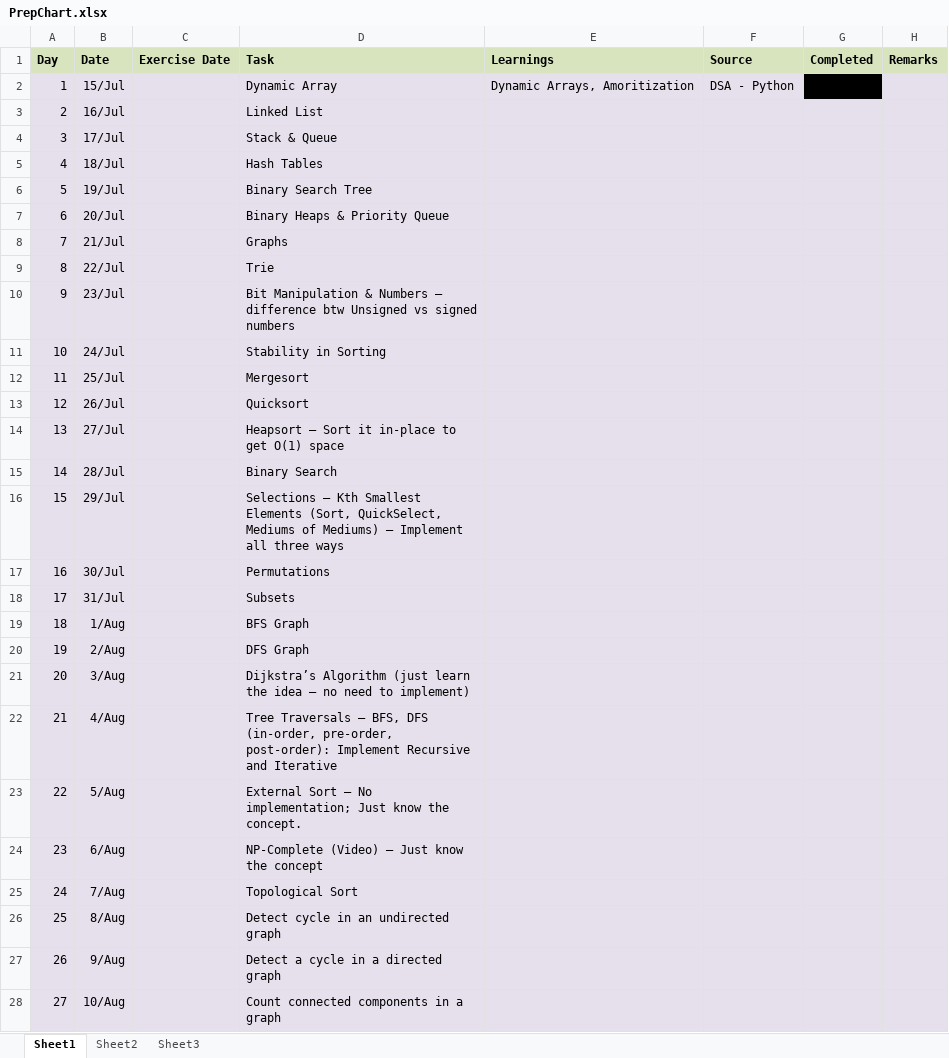
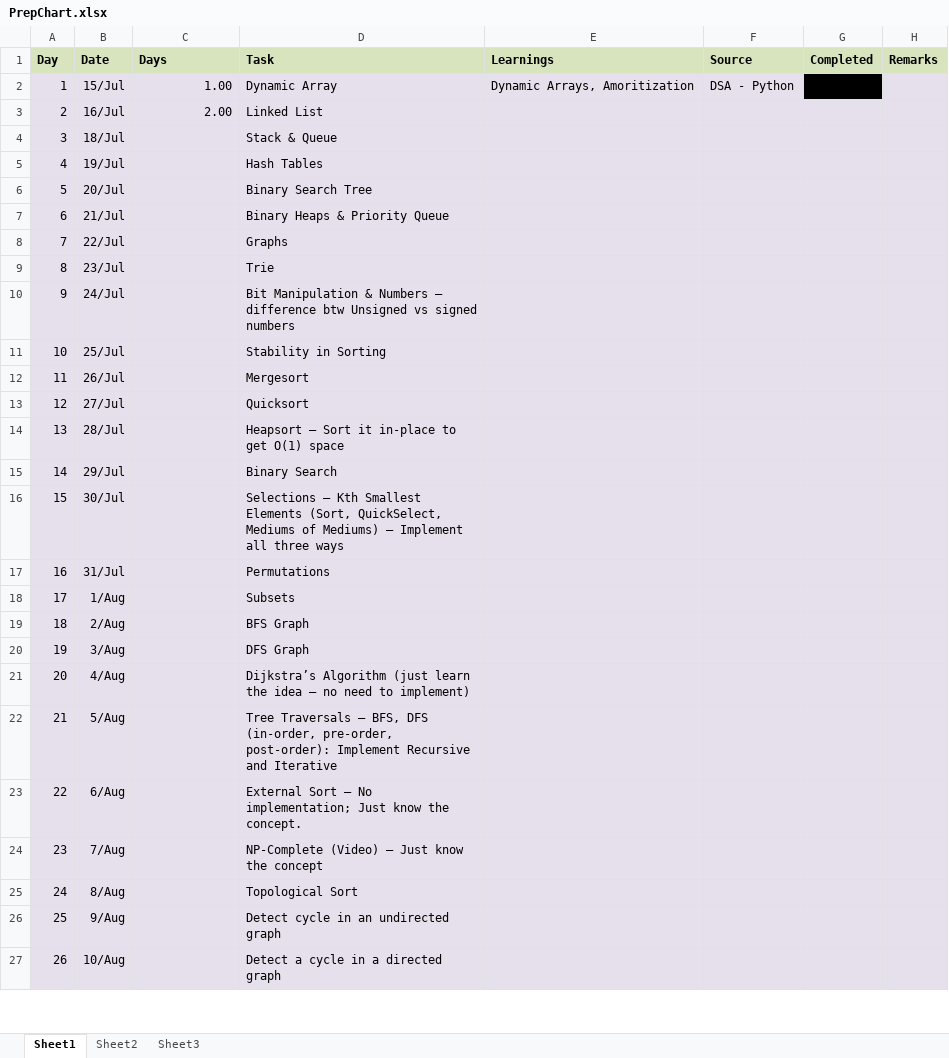
Before and after one commit to rakshithsm/python-exercises, an Excel workbook: PrepChart.xlsx, sheet Sheet1, drawn as a sheet; only a part is shown; values as stored, in another font and other column widths than the file's, no borders; removed rows and columns are numbered as before the commit, all else as after; the diff covers the shown part only; the diff names each change by its address in the sheet, - before the commit and + after, or states it on an @@ line.

Commit message:
Revised linkedlist date and days

```diff
--- a/PrepChart.xlsx (sheet Sheet1)
+++ b/PrepChart.xlsx (sheet Sheet1)
-C1: Exercise Date
+C1: Days
-C2 (Days): (empty)
+C2 (Days): 1.00
-C3 (Days): (empty)
+C3 (Days): 2.00
-row 4: 3 | 17/Jul |  | Stack & Queue
@@ column A (Day) renumbered between rows 4 and 41 @@
-D4 (Task): Hash Tables
+D4 (Task): Stack & Queue
-D5 (Task): Binary Search Tree
+D5 (Task): Hash Tables
-D6 (Task): Binary Heaps & Priority Queue
+D6 (Task): Binary Search Tree
-D7 (Task): Graphs
+D7 (Task): Binary Heaps & Priority Queue
-D8 (Task): Trie
+D8 (Task): Graphs
-D9 (Task): Bit Manipulation & Numbers — difference btw Unsigned vs signed numbers
+D9 (Task): Trie
-D10 (Task): Stability in Sorting
+D10 (Task): Bit Manipulation & Numbers — difference btw Unsigned vs signed numbers
-D11 (Task): Mergesort
+D11 (Task): Stability in Sorting
-D12 (Task): Quicksort
+D12 (Task): Mergesort
-D13 (Task): Heapsort — Sort it in-place to get O(1) space
+D13 (Task): Quicksort
-D14 (Task): Binary Search
+D14 (Task): Heapsort — Sort it in-place to get O(1) space
-D15 (Task): Selections — Kth Smallest Elements (Sort, QuickSelect, Mediums of Mediums) — Implement all three ways
+D15 (Task): Binary Search
-D16 (Task): Permutations
+D16 (Task): Selections — Kth Smallest Elements (Sort, QuickSelect, Mediums of Mediums) — Implement all three ways
-D17 (Task): Subsets
+D17 (Task): Permutations
-D18 (Task): BFS Graph
+D18 (Task): Subsets
-D19 (Task): DFS Graph
+D19 (Task): BFS Graph
-D20 (Task): Dijkstra’s Algorithm (just learn the idea — no need to implement)
+D20 (Task): DFS Graph
-D21 (Task): Tree Traversals — BFS, DFS (in-order, pre-order, post-order): Implement Recursive and Iterative
+D21 (Task): Dijkstra’s Algorithm (just learn the idea — no need to implement)
-D22 (Task): External Sort — No implementation; Just know the concept.
+D22 (Task): Tree Traversals — BFS, DFS (in-order, pre-order, post-order): Implement Recursive and Iterative
-D23 (Task): NP-Complete (Video) — Just know the concept
+D23 (Task): External Sort — No implementation; Just know the concept.
-D24 (Task): Topological Sort
+D24 (Task): NP-Complete (Video) — Just know the concept
-D25 (Task): Detect cycle in an undirected graph
+D25 (Task): Topological Sort
-D26 (Task): Detect a cycle in a directed graph
+D26 (Task): Detect cycle in an undirected graph
-D27 (Task): Count connected components in a graph
+D27 (Task): Detect a cycle in a directed graph
```
Also changed, not shown: 1 added row, 14 edited cells and cell formats elsewhere in this sheet.
